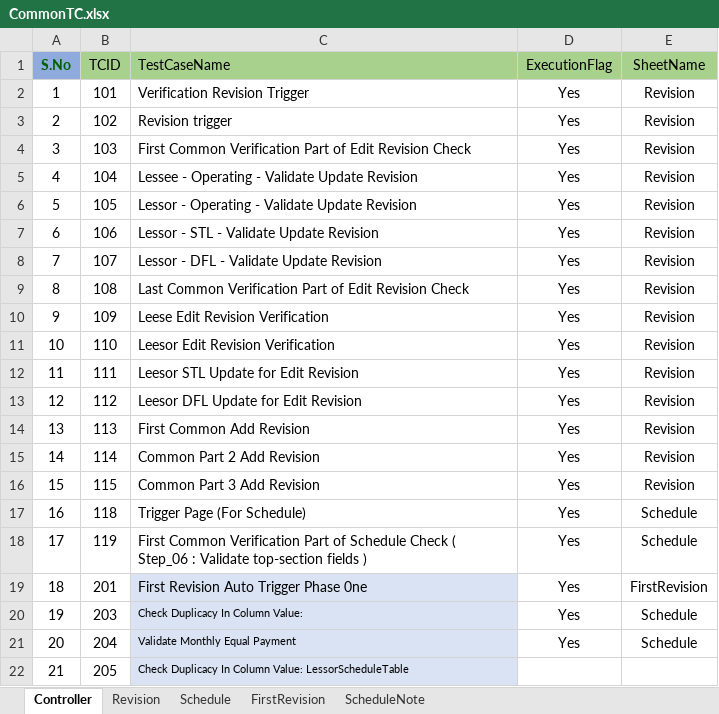
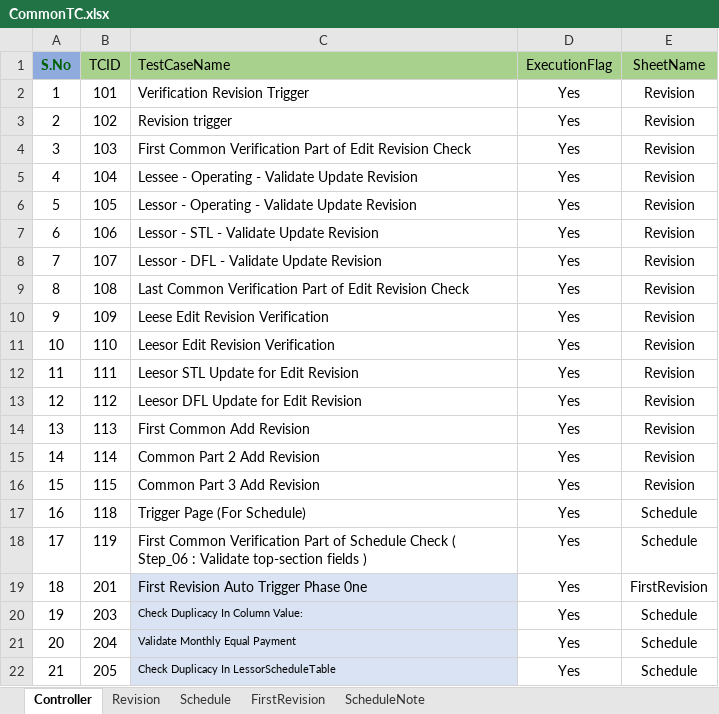
Before and after one commit to shahriarkamal-dsi/AMT-TestFrameWork, an Excel workbook: src/main/resources/modules/CommonTC.xlsx, sheet Controller, drawn as a sheet; values as stored, in another font and other column widths than the file's, no borders; the diff names each change by its address in the sheet, - before the commit and + after, or states it on an @@ line.

```diff
--- a/src/main/resources/modules/CommonTC.xlsx (sheet Controller)
+++ b/src/main/resources/modules/CommonTC.xlsx (sheet Controller)
-C22 (TestCaseName): Check Duplicacy In Column Value: LessorScheduleTable
+C22 (TestCaseName): Check Duplicacy In LessorScheduleTable
-D22 (ExecutionFlag): (empty)
+D22 (ExecutionFlag): Yes
-E22 (SheetName): (empty)
+E22 (SheetName): Schedule
```
Also changed, not shown: sheet Schedule, src/main/resources/modules/SMOKE.xlsx, src/main/resources/objectLocator/OR_FASB.xlsx, 4 other files.
